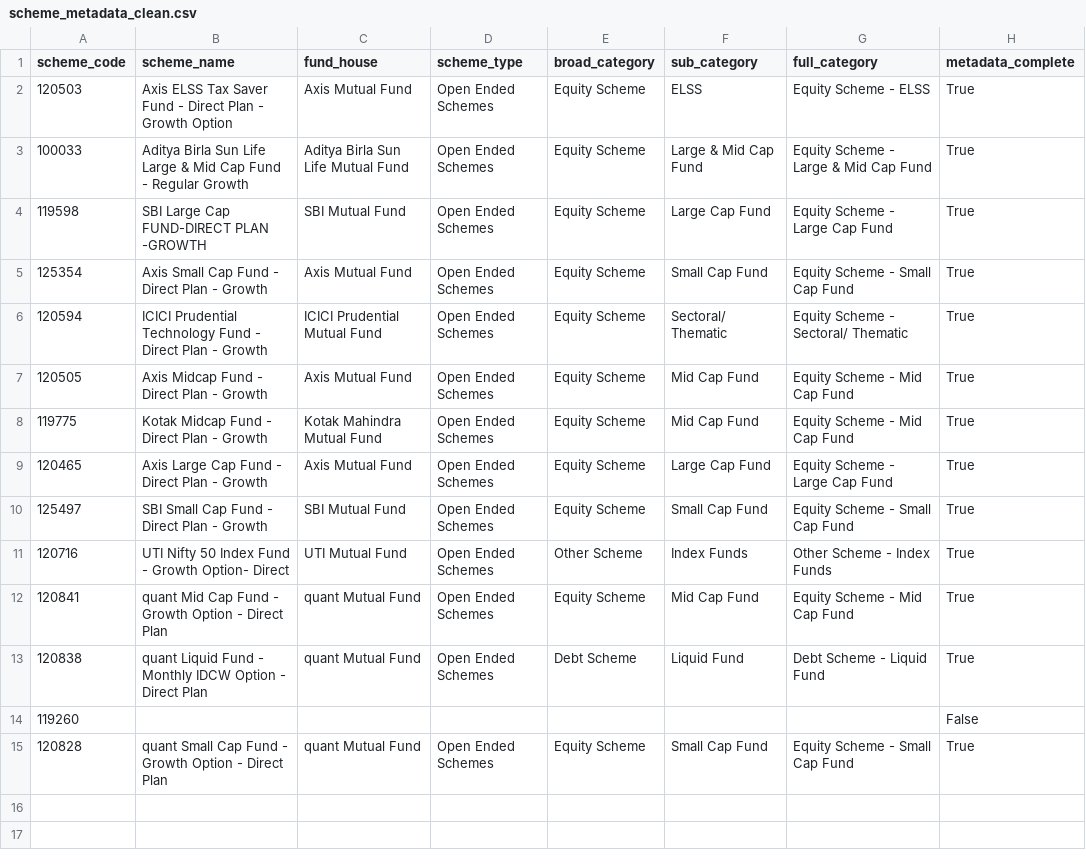
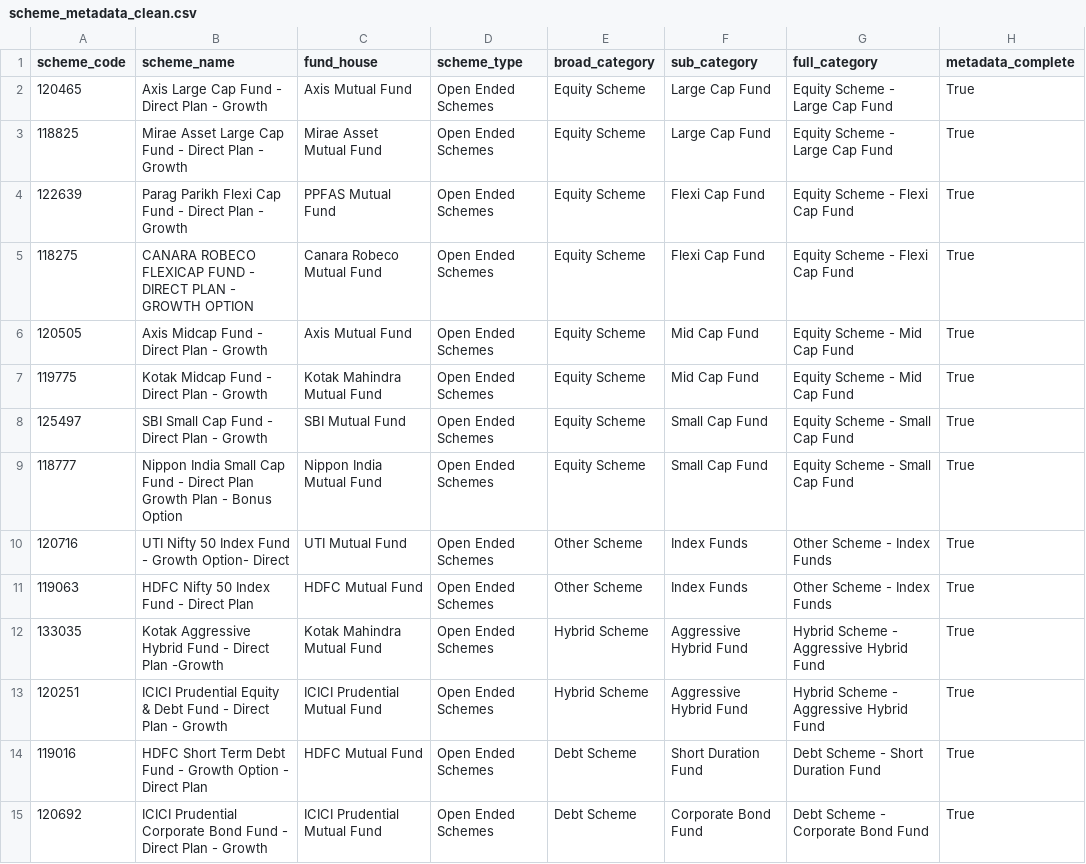
Before and after one commit to krishyadav-dev/Mutual_Fund_Dashboard, a CSV file: data/cleaned/scheme_metadata_clean.csv, drawn as a sheet.

```diff
--- a/data/cleaned/scheme_metadata_clean.csv
+++ b/data/cleaned/scheme_metadata_clean.csv
@@ -1,15 +1,15 @@
 scheme_code,scheme_name,fund_house,scheme_type,broad_category,sub_category,full_category,metadata_complete
-120503,Axis ELSS Tax Saver Fund - Direct Plan - Growth Option,Axis Mutual Fund,Open Ended Schemes,Equity Scheme,ELSS,Equity Scheme - ELSS,True
-100033,Aditya Birla Sun Life Large & Mid Cap Fund - Regular Growth,Aditya Birla Sun Life Mutual Fund,Open Ended Schemes,Equity Scheme,Large & Mid Cap Fund,Equity Scheme - Large & Mid Cap Fund,True
-119598,SBI Large Cap FUND-DIRECT PLAN -GROWTH,SBI Mutual Fund,Open Ended Schemes,Equity Scheme,Large Cap Fund,Equity Scheme - Large Cap Fund,True
-125354,Axis Small Cap Fund - Direct Plan - Growth,Axis Mutual Fund,Open Ended Schemes,Equity Scheme,Small Cap Fund,Equity Scheme - Small Cap Fund,True
-120594,ICICI Prudential Technology Fund - Direct Plan -  Growth,ICICI Prudential Mutual Fund,Open Ended Schemes,Equity Scheme,Sectoral/ Thematic,Equity Scheme - Sectoral/ Thematic,True
+120465,Axis Large Cap Fund - Direct Plan - Growth,Axis Mutual Fund,Open Ended Schemes,Equity Scheme,Large Cap Fund,Equity Scheme - Large Cap Fund,True
+118825,Mirae Asset Large Cap Fund - Direct Plan - Growth,Mirae Asset Mutual Fund,Open Ended Schemes,Equity Scheme,Large Cap Fund,Equity Scheme - Large Cap Fund,True
+122639,Parag Parikh Flexi Cap Fund - Direct Plan - Growth,PPFAS Mutual Fund,Open Ended Schemes,Equity Scheme,Flexi Cap Fund,Equity Scheme - Flexi Cap Fund,True
+118275,CANARA ROBECO FLEXICAP FUND - DIRECT PLAN - GROWTH OPTION,Canara Robeco Mutual Fund,Open Ended Schemes,Equity Scheme,Flexi Cap Fund,Equity Scheme - Flexi Cap Fund,True
 120505,Axis Midcap Fund - Direct Plan - Growth,Axis Mutual Fund,Open Ended Schemes,Equity Scheme,Mid Cap Fund,Equity Scheme - Mid Cap Fund,True
 119775,Kotak Midcap Fund - Direct Plan - Growth,Kotak Mahindra Mutual Fund,Open Ended Schemes,Equity Scheme,Mid Cap Fund,Equity Scheme - Mid Cap Fund,True
-120465,Axis Large Cap Fund - Direct Plan - Growth,Axis Mutual Fund,Open Ended Schemes,Equity Scheme,Large Cap Fund,Equity Scheme - Large Cap Fund,True
 125497,SBI Small Cap Fund - Direct Plan - Growth,SBI Mutual Fund,Open Ended Schemes,Equity Scheme,Small Cap Fund,Equity Scheme - Small Cap Fund,True
+118777,Nippon India Small Cap Fund - Direct Plan Growth Plan - Bonus Option,Nippon India Mutual Fund,Open Ended Schemes,Equity Scheme,Small Cap Fund,Equity Scheme - Small Cap Fund,True
 120716,UTI Nifty 50 Index Fund - Growth Option- Direct,UTI Mutual Fund,Open Ended Schemes,Other Scheme,Index Funds,Other Scheme - Index Funds,True
-120841,quant Mid Cap Fund - Growth Option - Direct Plan,quant Mutual Fund,Open Ended Schemes,Equity Scheme,Mid Cap Fund,Equity Scheme - Mid Cap Fund,True
-120838,quant Liquid Fund - Monthly IDCW Option - Direct Plan,quant Mutual Fund,Open Ended Schemes,Debt Scheme,Liquid Fund,Debt Scheme - Liquid Fund,True
-119260,,,,,,,False
-120828,quant Small Cap Fund - Growth Option - Direct Plan,quant Mutual Fund,Open Ended Schemes,Equity Scheme,Small Cap Fund,Equity Scheme - Small Cap Fund,True
+119063,HDFC Nifty 50 Index Fund - Direct Plan,HDFC Mutual Fund,Open Ended Schemes,Other Scheme,Index Funds,Other Scheme - Index Funds,True
+133035,Kotak Aggressive Hybrid Fund - Direct Plan -Growth,Kotak Mahindra Mutual Fund,Open Ended Schemes,Hybrid Scheme,Aggressive Hybrid Fund,Hybrid Scheme - Aggressive Hybrid Fund,True
+120251,ICICI Prudential Equity & Debt Fund - Direct Plan - Growth,ICICI Prudential Mutual Fund,Open Ended Schemes,Hybrid Scheme,Aggressive Hybrid Fund,Hybrid Scheme - Aggressive Hybrid Fund,True
+119016,HDFC Short Term  Debt Fund - Growth Option - Direct Plan,HDFC Mutual Fund,Open Ended Schemes,Debt Scheme,Short Duration Fund,Debt Scheme - Short Duration Fund,True
+120692,ICICI Prudential Corporate Bond Fund - Direct Plan - Growth,ICICI Prudential Mutual Fund,Open Ended Schemes,Debt Scheme,Corporate Bond Fund,Debt Scheme - Corporate Bond Fund,True
```
Also changed, not shown: data/cleaned/nav_snapshots_clean.csv, data/cleaned/scheme_profiles_clean.csv, 11 other files.
